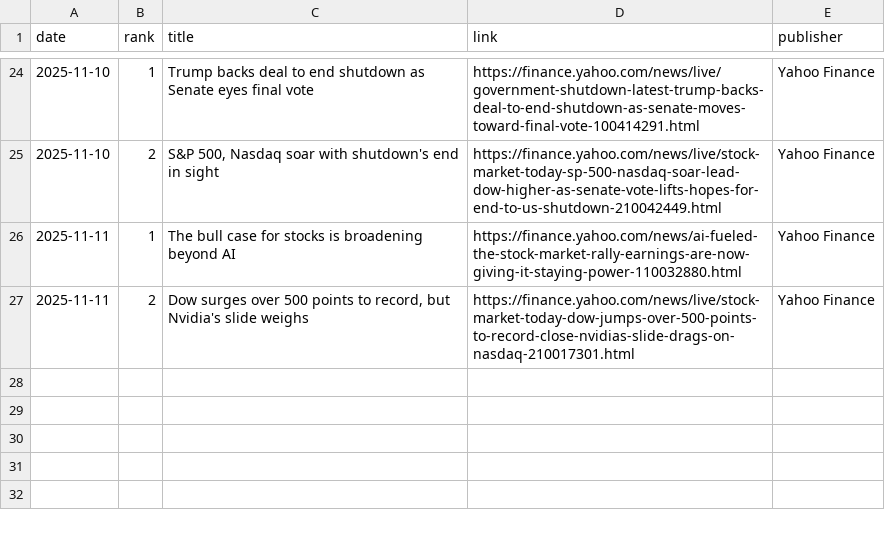
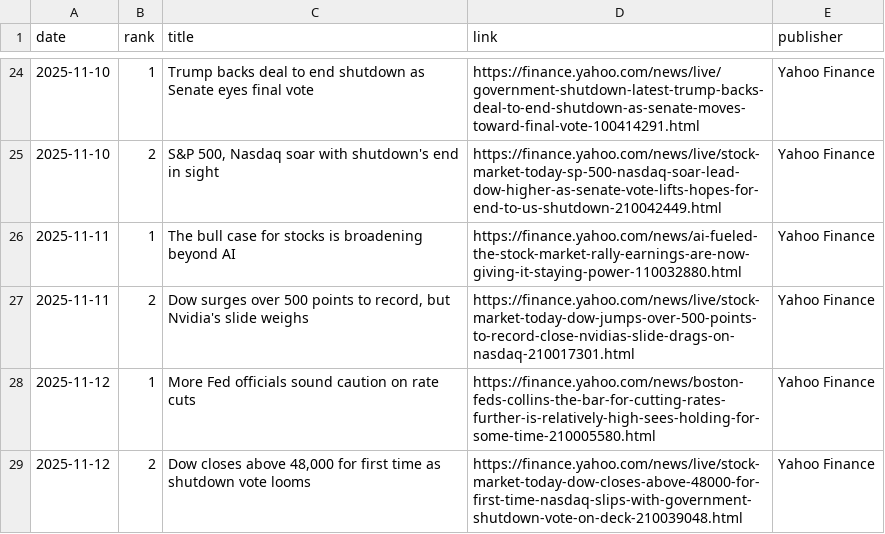
Before and after one commit to JeremyTadlock/DQN-Daily-Returns-Stock-Prediction, a CSV file: docs/news.csv, drawn as a sheet; only a part is shown, gaps mark what is left out; the diff names each change by its address in the sheet, - before the commit and + after, or states it on an @@ line.

```diff
--- a/docs/news.csv
+++ b/docs/news.csv
+row 28: 2025-11-12 | 1 | More Fed officials sound caution on rate cuts | https://finance.yahoo.com/news/boston-feds-collins-the-bar-for-cutting-rates-further-is-relatively-high-sees-holding-for-some-time-210005580.html | Yahoo Finance
+row 29: 2025-11-12 | 2 | Dow closes above 48,000 for first time as shutdown vote looms | https://finance.yahoo.com/news/live/stock-market-today-dow-closes-above-48000-for-first-time-nasdaq-slips-with-government-shutdown-vote-on-deck-210039048.html | Yahoo Finance
```
Also changed, not shown: docs/history.csv, 1 other file.
